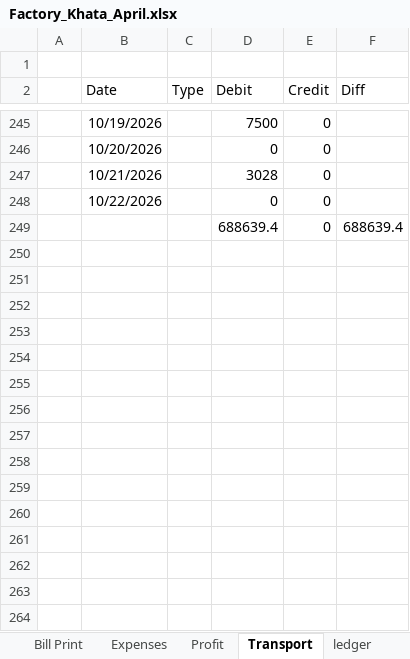
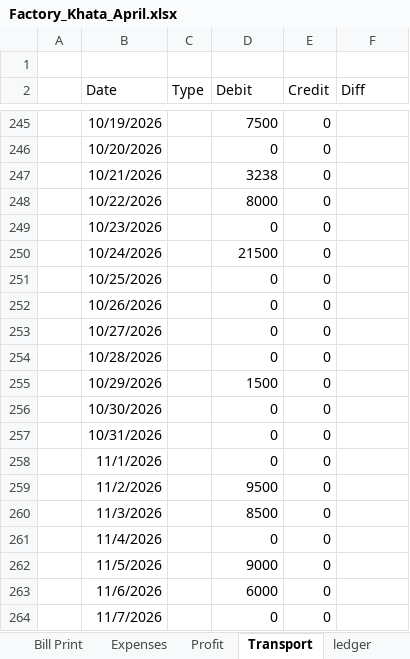
Before and after one commit to omerrazzaq4/Alhamd_April, an Excel workbook: Factory_Khata_April.xlsx, sheet Transport, drawn as a sheet; only a part is shown, gaps mark what is left out; values as stored, in another font and other column widths than the file's, no borders; table styles not drawn; removed rows and columns are numbered as before the commit, all else as after; the diff covers the shown part only; the diff names each change by its address in the sheet, - before the commit and + after, or states it on an @@ line.

```diff
--- a/Factory_Khata_April.xlsx (sheet Transport)
+++ b/Factory_Khata_April.xlsx (sheet Transport)
-D247 (Debit): 3028
+D247 (Debit): 3238
-D248 (Debit): 0
+D248 (Debit): 8000
-row 249:  |  |  | 688639.4 | 0 | 688639.4
+row 249:  | 10/23/2026 |  | 0 | 0
+row 250:  | 10/24/2026 |  | 21500 | 0
+row 251:  | 10/25/2026 |  | 0 | 0
+row 252:  | 10/26/2026 |  | 0 | 0
+row 253:  | 10/27/2026 |  | 0 | 0
+row 254:  | 10/28/2026 |  | 0 | 0
+row 255:  | 10/29/2026 |  | 1500 | 0
+row 256:  | 10/30/2026 |  | 0 | 0
+row 257:  | 10/31/2026 |  | 0 | 0
+row 258:  | 11/1/2026 |  | 0 | 0
+row 259:  | 11/2/2026 |  | 9500 | 0
+row 260:  | 11/3/2026 |  | 8500 | 0
+row 261:  | 11/4/2026 |  | 0 | 0
+row 262:  | 11/5/2026 |  | 9000 | 0
+row 263:  | 11/6/2026 |  | 6000 | 0
+row 264:  | 11/7/2026 |  | 0 | 0
```
Also changed, not shown: 14 added rows elsewhere in this sheet, sheet Cashbook, sheet Wood, sheet ledger, sheet Dyes, sheet Finish, sheet pivot, 7 more sheets, formulas that keep their value, hidden cells, charts or pictures.
